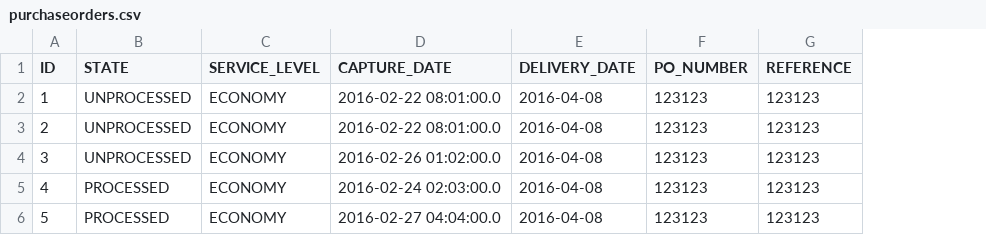
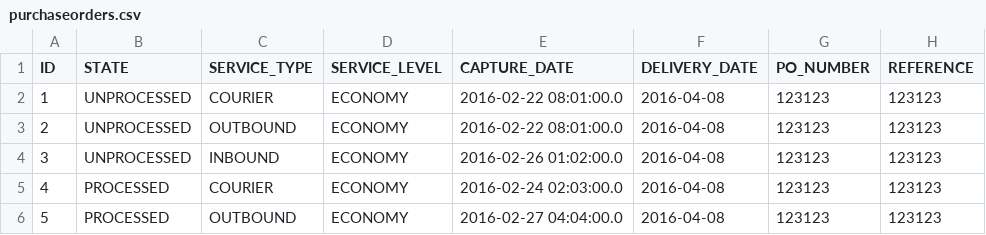
Before and after one commit to PMERGU/XEONPORTAL, a CSV file: src/main/resources/config/liquibase/purchaseorders.csv, drawn as a sheet; only a part is shown; the diff names each change by its address in the sheet, - before the commit and + after, or states it on an @@ line.

```diff
--- a/src/main/resources/config/liquibase/purchaseorders.csv
+++ b/src/main/resources/config/liquibase/purchaseorders.csv
+column C (SERVICE_TYPE), rows 2-6: COURIER | OUTBOUND | INBOUND | COURIER | OUTBOUND
```
Also changed, not shown: src/main/resources/config/liquibase/parties.csv, 50 other files.
